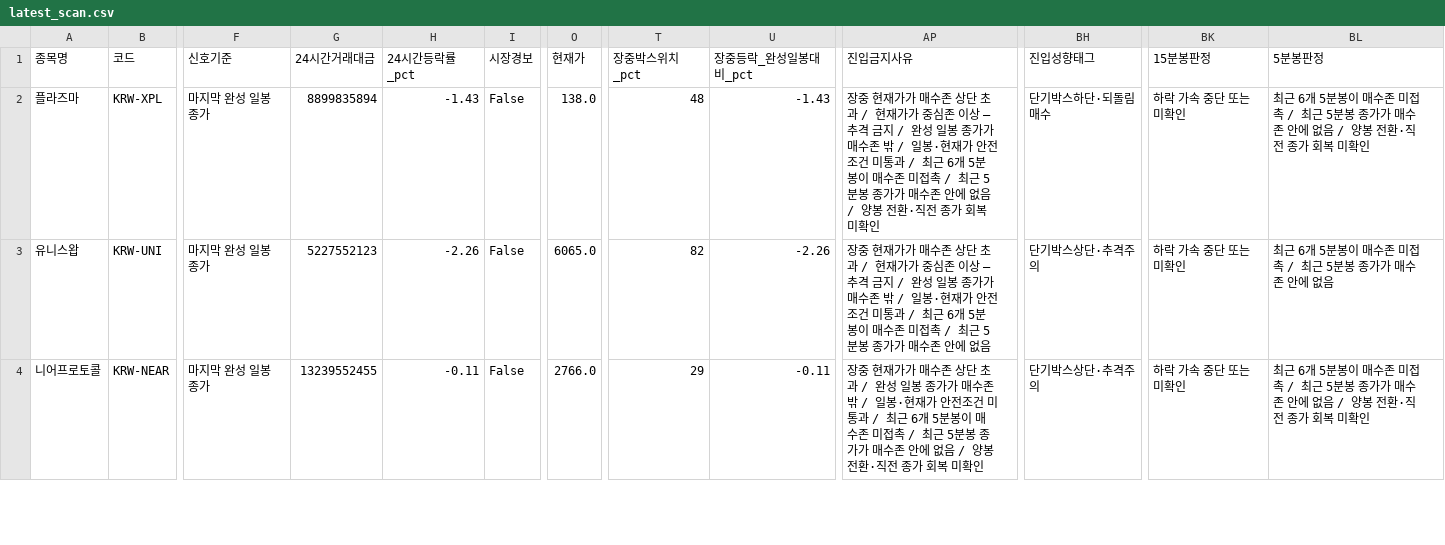
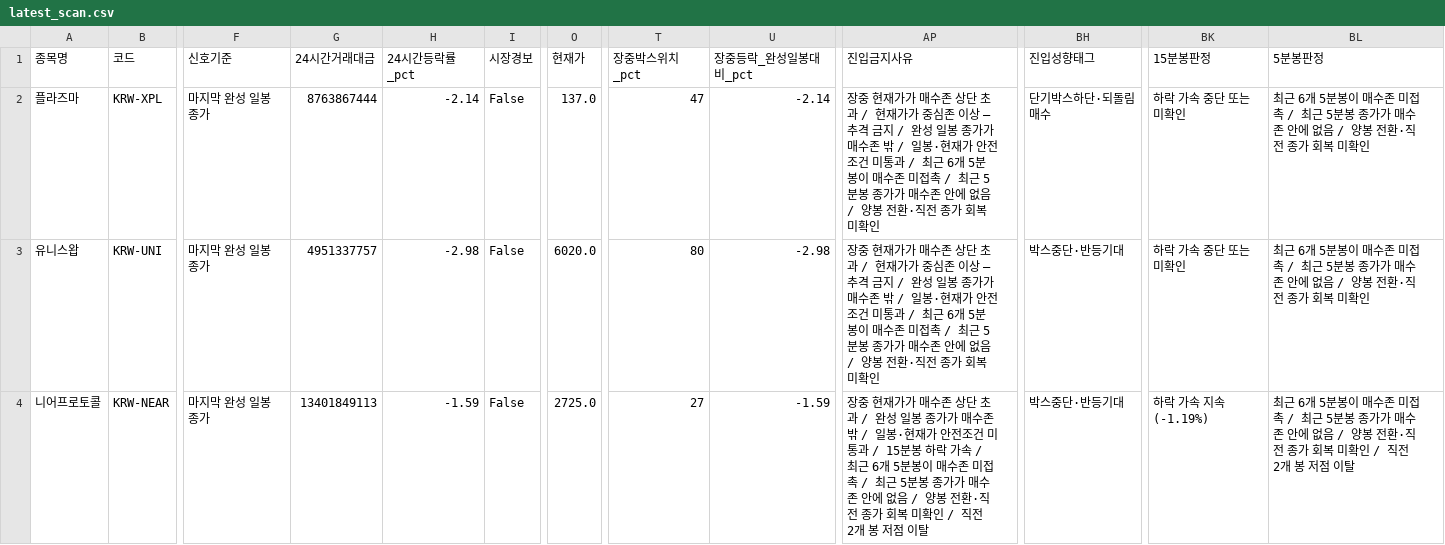
Before and after one commit to anna0205ms-stack/today-coin-explorer, a CSV file: outputs/latest_scan.csv, drawn as a sheet; only a part is shown, gaps mark what is left out; the diff covers the shown part only; the diff names each change by its address in the sheet, - before the commit and + after, or states it on an @@ line.

```diff
--- a/outputs/latest_scan.csv
+++ b/outputs/latest_scan.csv
-G2 (24시간거래대금): 8899835894
+G2 (24시간거래대금): 8763867444
-H2 (24시간등락률_pct): -1.43
+H2 (24시간등락률_pct): -2.14
-O2 (현재가): 138.0
+O2 (현재가): 137.0
-T2 (장중박스위치_pct): 48
+T2 (장중박스위치_pct): 47
-U2 (장중등락_완성일봉대비_pct): -1.43
+U2 (장중등락_완성일봉대비_pct): -2.14
-G3 (24시간거래대금): 5227552123
+G3 (24시간거래대금): 4951337757
-H3 (24시간등락률_pct): -2.26
+H3 (24시간등락률_pct): -2.98
-O3 (현재가): 6065.0
+O3 (현재가): 6020.0
-T3 (장중박스위치_pct): 82
+T3 (장중박스위치_pct): 80
-U3 (장중등락_완성일봉대비_pct): -2.26
+U3 (장중등락_완성일봉대비_pct): -2.98
-AP3 (진입금지사유): …에 없음
+AP3 (진입금지사유): …에 없음 / 양봉 전환·직전 종가 회복 미확인
-BH3:BH4 (진입성향태그): 단기박스상단·추격주의
+BH3:BH4 (진입성향태그): 박스중단·반등기대
-BL3 (5분봉판정): …에 없음
+BL3 (5분봉판정): …에 없음 / 양봉 전환·직전 종가 회복 미확인
-G4 (24시간거래대금): 13239552455
+G4 (24시간거래대금): 13401849113
-H4 (24시간등락률_pct): -0.11
+H4 (24시간등락률_pct): -1.59
-O4 (현재가): 2766.0
+O4 (현재가): 2725.0
-T4 (장중박스위치_pct): 29
+T4 (장중박스위치_pct): 27
-U4 (장중등락_완성일봉대비_pct): -0.11
+U4 (장중등락_완성일봉대비_pct): -1.59
-AP4 (진입금지사유): …통과 / 최근 6개 5분봉이 매수존 미접촉 / 최근 5분봉 종가가 매수존 안에 없음 / 양봉 전환·직전 종가 회복 미확인
+AP4 (진입금지사유): …통과 / 15분봉 하락 가속 / 최근 6개 5분봉이 매수존 미접촉 / 최근 5분봉 종가가 매수존 안에 없음 / 양봉 전환·직전 종가 회복 미확인 / 직전 2개 봉 저점 이탈
-BK4 (15분봉판정): 하락 가속 중단 또는 미확인
+BK4 (15분봉판정): 하락 가속 지속(-1.19%)
-BL4 (5분봉판정): …미확인
+BL4 (5분봉판정): …미확인 / 직전 2개 봉 저점 이탈
```
Also changed, not shown: 16 edited cells elsewhere in this file, outputs/pre_breakout_reclaim.csv, outputs/technical_rebound.csv, 42 other files.
